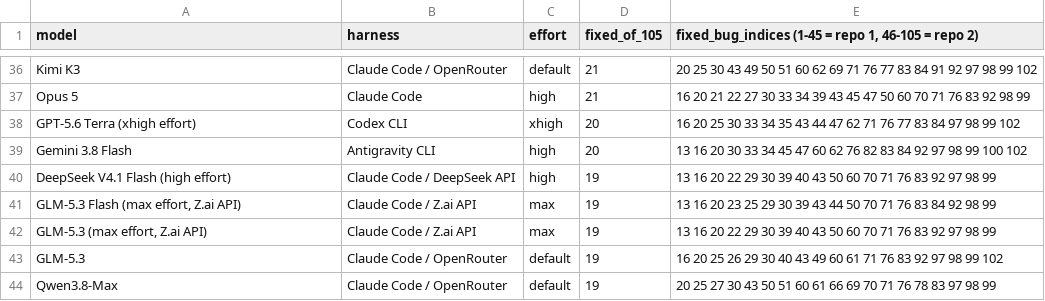
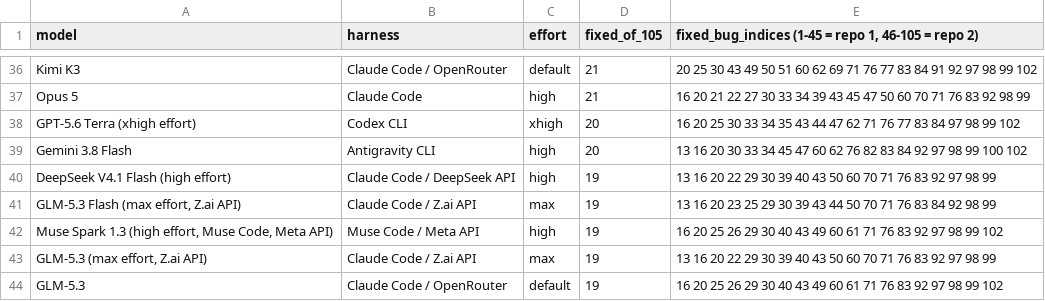
Before and after one commit to pauljones0/BBBB, a CSV file: results/coverage.csv, drawn as a sheet; only a part is shown, gaps mark what is left out; the shorter side is filled out with more unchanged rows; the diff names each change by its address in the sheet, - before the commit and + after, or states it on an @@ line.

Commit message:
bug hunt bench: Muse Spark 1.3 (high effort, Muse Code, Meta API) (19/105)

```diff
--- a/results/coverage.csv
+++ b/results/coverage.csv
+row 42: Muse Spark 1.3 (high effort, Muse Code, Meta API) | Muse Code / Meta API | high | 19 | 16 20 25 26 29 30 40 43 49 60 61 71 76 83 92 97 98 99 102
```
Also changed, not shown: results/combined-scoreboard.csv, results/repo1-scoreboard.csv, 5 other files.
